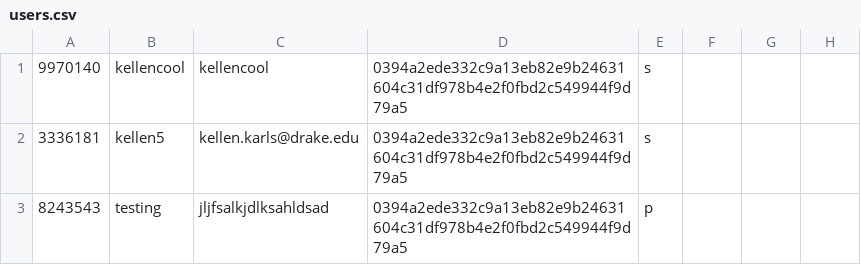
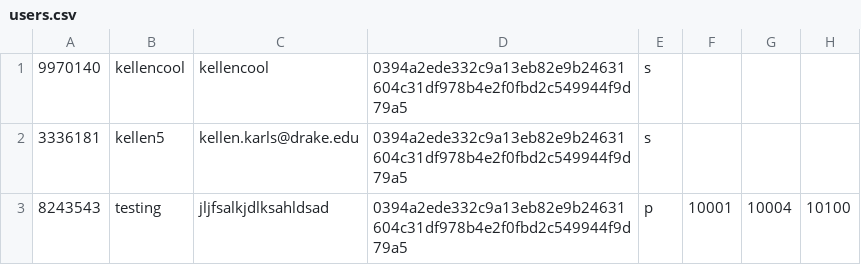
Before and after one commit to manleydrake/capstone-project-team-2-learning-system-app, a CSV file: iroom_api/database/users.csv, drawn as a sheet.

Commit message:
Added sessions so users can stay logged in. Based courses shown off of logged in user. Added logout and course search

```diff
--- a/iroom_api/database/users.csv
+++ b/iroom_api/database/users.csv
@@ -2,2 +2,2 @@
 3336181,kellen5,kellen.karls@drake.edu,0394a2ede332c9a13eb82e9b24631604c31df978b4e2f0fbd2c549944f9d79a5,s
-8243543,testing,jljfsalkjdlksahldsad,0394a2ede332c9a13eb82e9b24631604c31df978b4e2f0fbd2c549944f9d79a5,p
+8243543,testing,jljfsalkjdlksahldsad,0394a2ede332c9a13eb82e9b24631604c31df978b4e2f0fbd2c549944f9d79a5,p,10001,10004,10100
```
Also changed, not shown: 8 other files.
